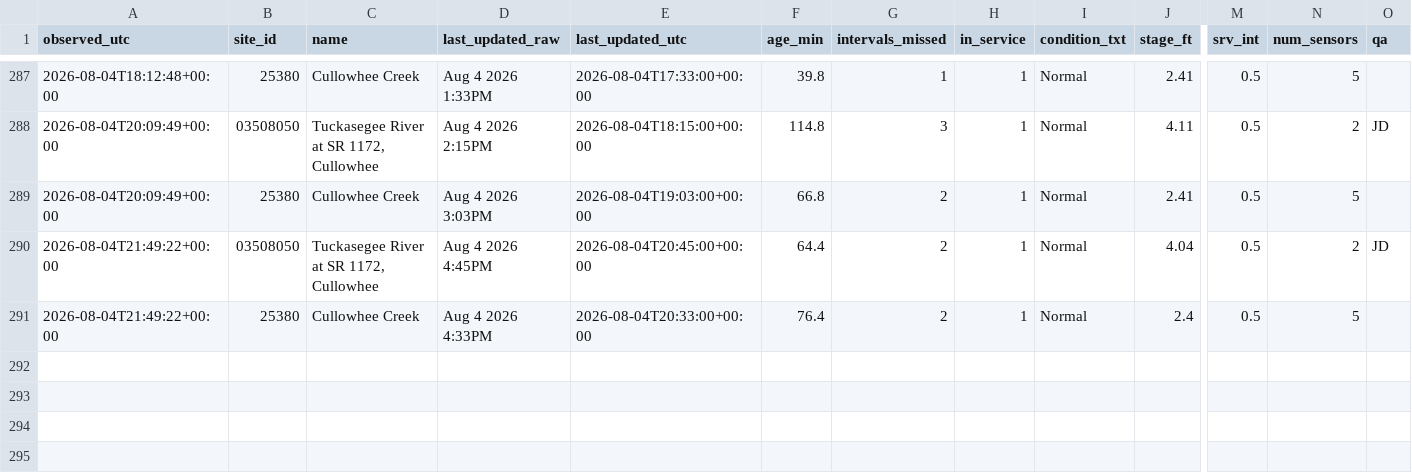
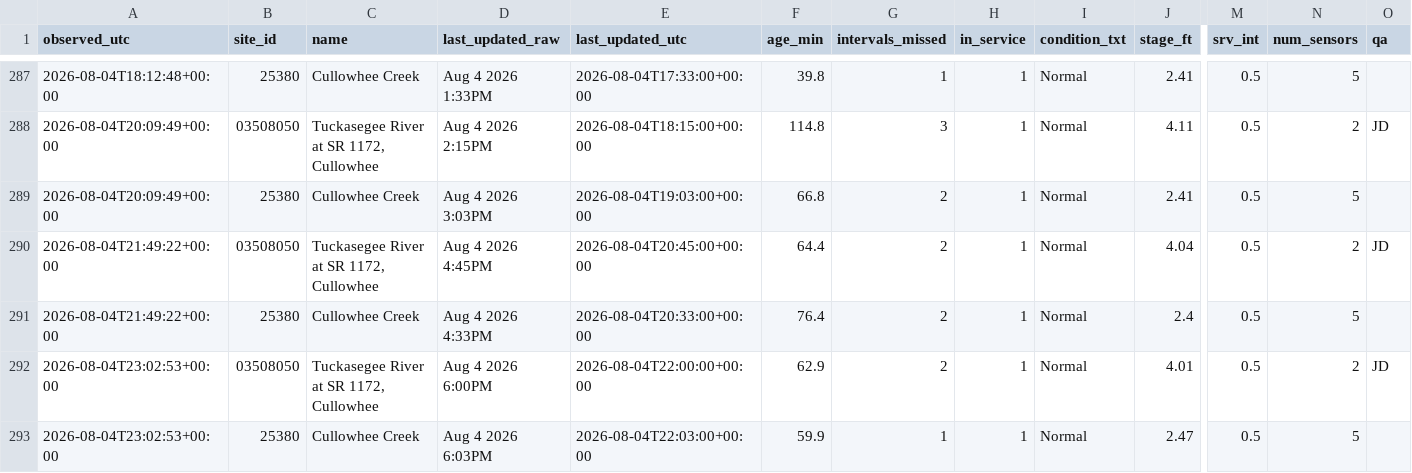
Before and after one commit to mickeybhenson-commits/Cullowhee-Weather, a CSV file: feed/fiman_watch.csv, drawn as a sheet; only a part is shown, gaps mark what is left out; rows hold the shown columns only; the diff names each change by its address in the sheet, - before the commit and + after, or states it on an @@ line.

Commit message:
feed: 2026-08-04T23:02:55Z

```diff
--- a/feed/fiman_watch.csv
+++ b/feed/fiman_watch.csv
+row 292: 2026-08-04T23:02:53+00:00 | 03508050 | Tuckasegee River at SR 1172, Cullowhee | Aug 4 2026 6:00PM | 2026-08-04T22:00:00+00:00 | 62.9 | 2 | 1 | Normal | 4.01 | 0.5 | 2 | JD
+row 293: 2026-08-04T23:02:53+00:00 | 25380 | Cullowhee Creek | Aug 4 2026 6:03PM | 2026-08-04T22:03:00+00:00 | 59.9 | 1 | 1 | Normal | 2.47 | 0.5 | 5
```
Also changed, not shown: 3 other files.
